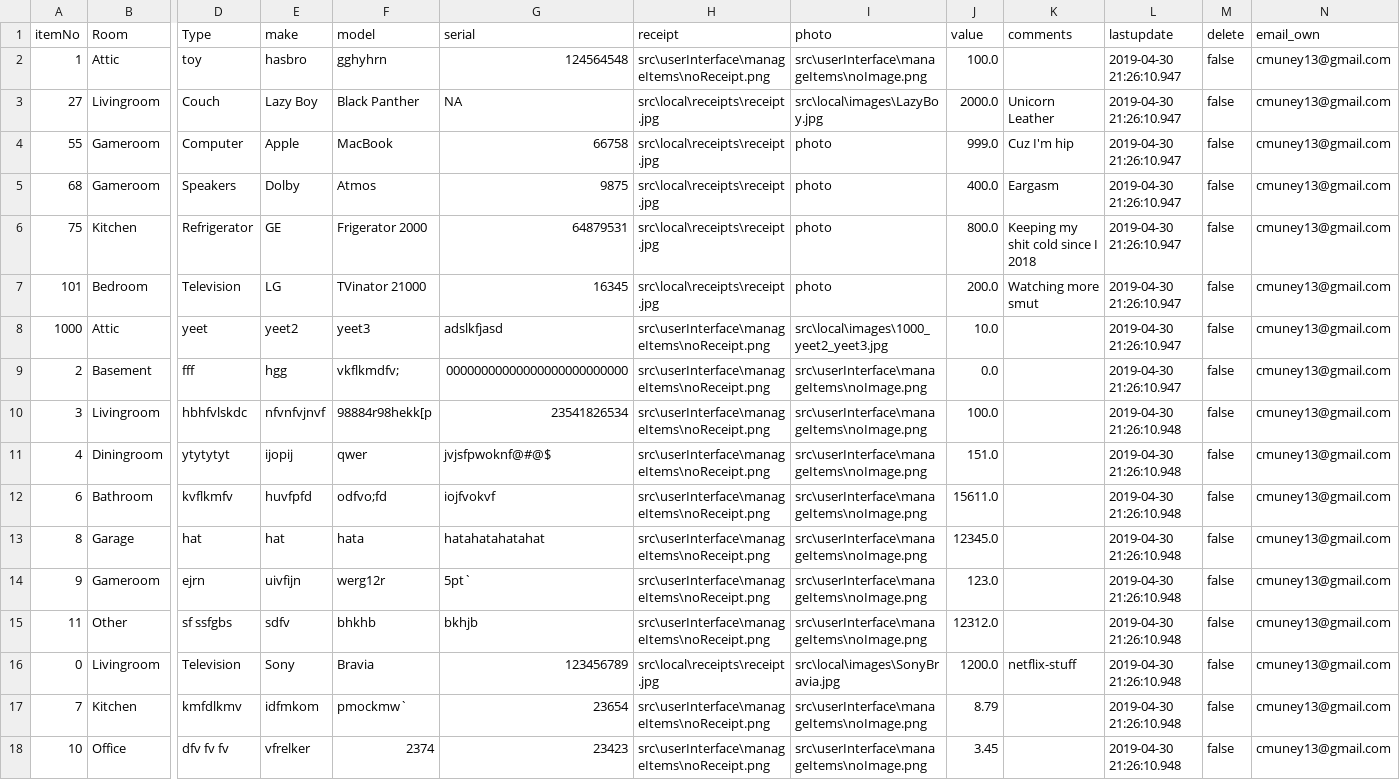
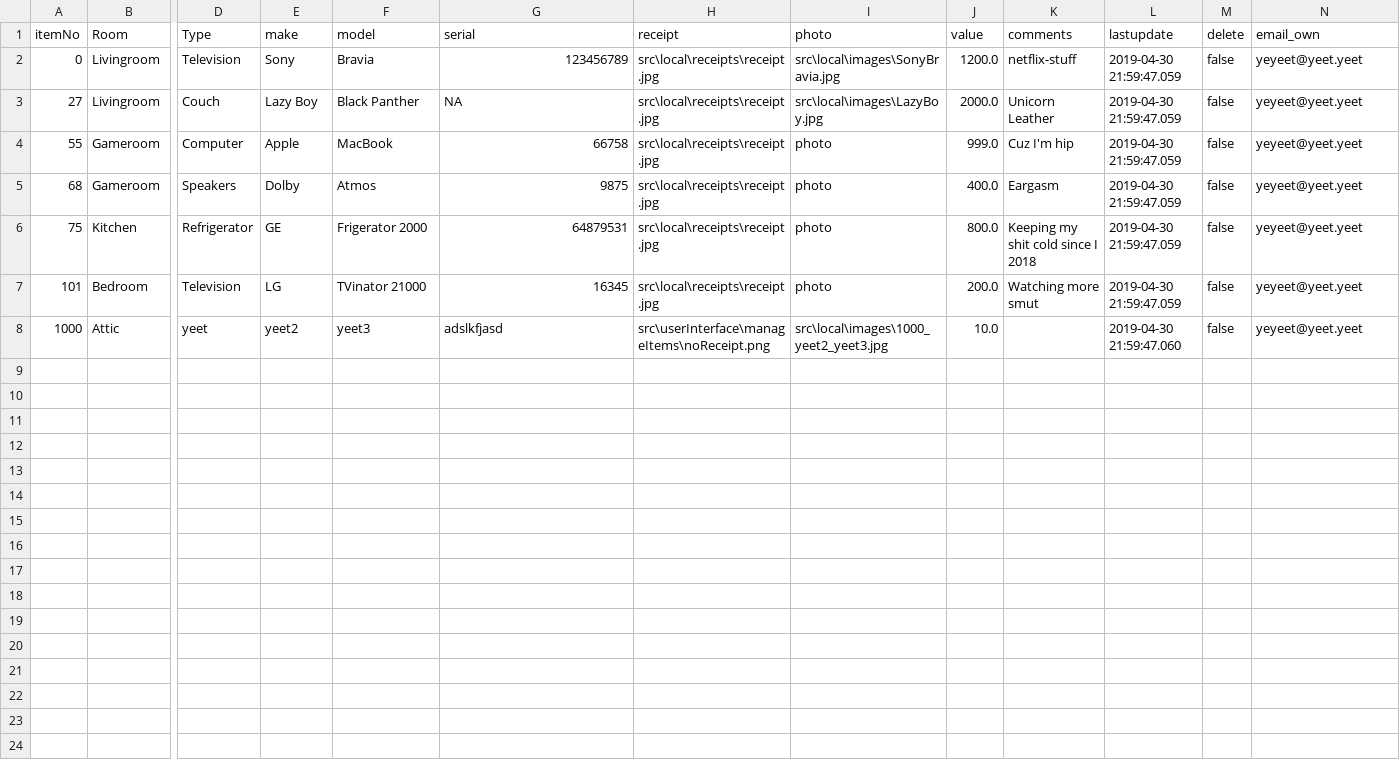
Before and after one commit to coliver16/HAI-Project, a CSV file: src/local/useritems.csv, drawn as a sheet; only a part is shown, gaps mark what is left out; removed rows and columns are numbered as before the commit, all else as after; rows hold the shown columns only; the diff names each change by its address in the sheet, - before the commit and + after, or states it on an @@ line.

Commit message:
Fixed sync issue between user profiles - Nick

```diff
--- a/src/local/useritems.csv
+++ b/src/local/useritems.csv
-row 2: 1 | Attic | toy | hasbro | gghyhrn | 124564548 | src\userInterface\manageItems\noReceipt.png | src\userInterface\manageItems\noImage.png | 100.0 |  | 2019-04-30 21:26:10.947 | false | cmuney13@gmail.com
+row 2: 0 | Livingroom | Television | Sony | Bravia | 123456789 | src\local\receipts\receipt.jpg | src\local\images\SonyBravia.jpg | 1200.0 | netflix-stuff | 2019-04-30 21:59:47.059 | false | yeyeet@yeet.yeet
-L3:L7 (lastupdate): 2019-04-30 21:26:10.947
+L3:L7 (lastupdate): 2019-04-30 21:59:47.059
-N3:N8 (email_own): cmuney13@gmail.com
+N3:N8 (email_own): yeyeet@yeet.yeet
-L8 (lastupdate): 2019-04-30 21:26:10.947
+L8 (lastupdate): 2019-04-30 21:59:47.060
-row 9: 2 | Basement | fff | hgg | vkflkmdfv; | 00000000000000000000000000 | src\userInterface\manageItems\noReceipt.png | src\userInterface\manageItems\noImage.png | 0.0 |  | 2019-04-30 21:26:10.947 | false | cmuney13@gmail.com
-row 10: 3 | Livingroom | hbhfvlskdc | nfvnfvjnvf | 98884r98hekk[p | 23541826534 | src\userInterface\manageItems\noReceipt.png | src\userInterface\manageItems\noImage.png | 100.0 |  | 2019-04-30 21:26:10.948 | false | cmuney13@gmail.com
-row 11: 4 | Diningroom | ytytytyt | ijopij | qwer | jvjsfpwoknf@#@$ | src\userInterface\manageItems\noReceipt.png | src\userInterface\manageItems\noImage.png | 151.0 |  | 2019-04-30 21:26:10.948 | false | cmuney13@gmail.com
-row 12: 6 | Bathroom | kvflkmfv | huvfpfd | odfvo;fd | iojfvokvf | src\userInterface\manageItems\noReceipt.png | src\userInterface\manageItems\noImage.png | 15611.0 |  | 2019-04-30 21:26:10.948 | false | cmuney13@gmail.com
-row 13: 8 | Garage | hat | hat | hata | hatahatahatahat | src\userInterface\manageItems\noReceipt.png | src\userInterface\manageItems\noImage.png | 12345.0 |  | 2019-04-30 21:26:10.948 | false | cmuney13@gmail.com
-row 14: 9 | Gameroom | ejrn | uivfijn | werg12r | 5pt` | src\userInterface\manageItems\noReceipt.png | src\userInterface\manageItems\noImage.png | 123.0 |  | 2019-04-30 21:26:10.948 | false | cmuney13@gmail.com
-row 15: 11 | Other | sf ssfgbs | sdfv | bhkhb | bkhjb | src\userInterface\manageItems\noReceipt.png | src\userInterface\manageItems\noImage.png | 12312.0 |  | 2019-04-30 21:26:10.948 | false | cmuney13@gmail.com
-row 16: 0 | Livingroom | Television | Sony | Bravia | 123456789 | src\local\receipts\receipt.jpg | src\local\images\SonyBravia.jpg | 1200.0 | netflix-stuff | 2019-04-30 21:26:10.948 | false | cmuney13@gmail.com
-row 17: 7 | Kitchen | kmfdlkmv | idfmkom | pmockmw` | 23654 | src\userInterface\manageItems\noReceipt.png | src\userInterface\manageItems\noImage.png | 8.79 |  | 2019-04-30 21:26:10.948 | false | cmuney13@gmail.com
-row 18: 10 | Office | dfv fv fv | vfrelker | 2374 | 23423 | src\userInterface\manageItems\noReceipt.png | src\userInterface\manageItems\noImage.png | 3.45 |  | 2019-04-30 21:26:10.948 | false | cmuney13@gmail.com
```
Also changed, not shown: 4 other files.
